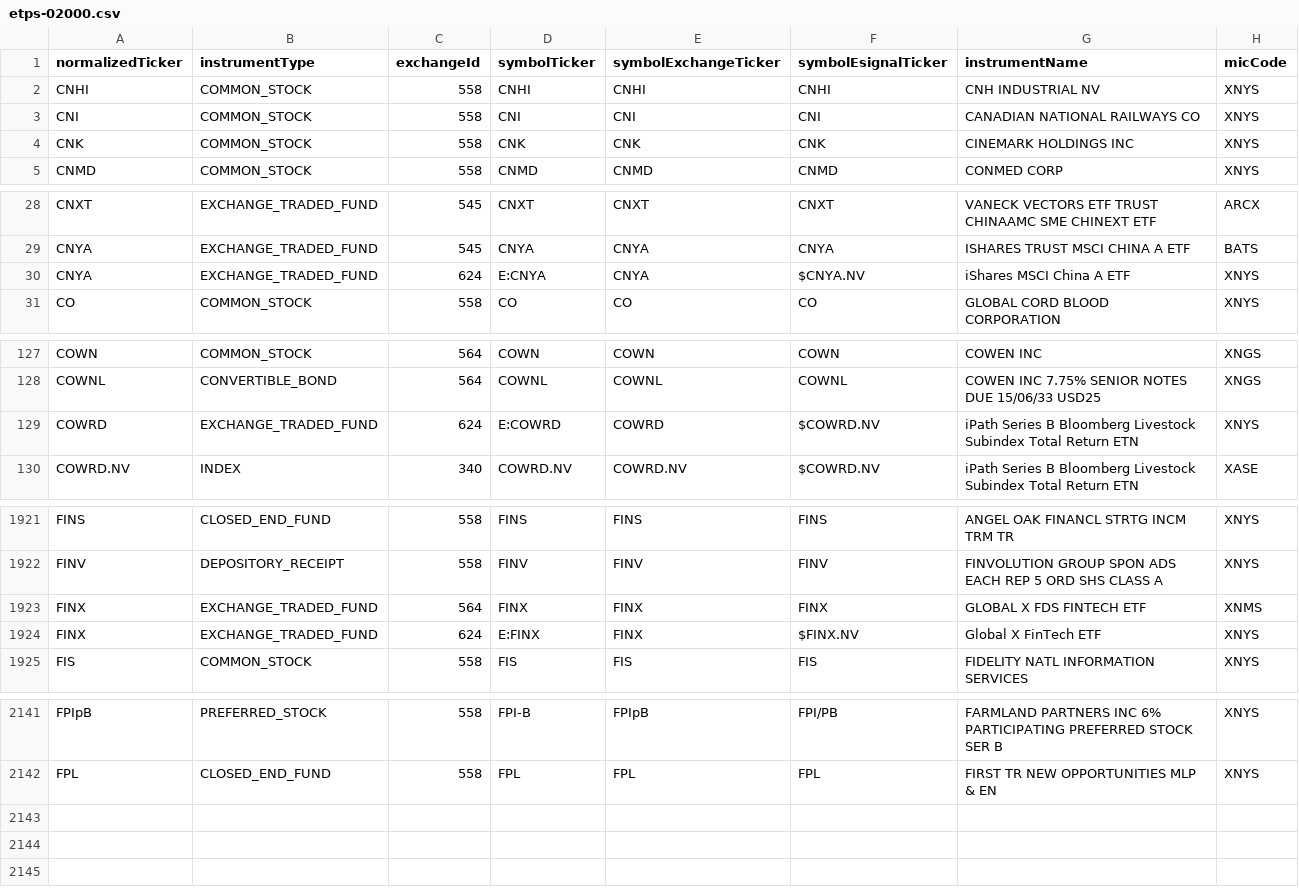
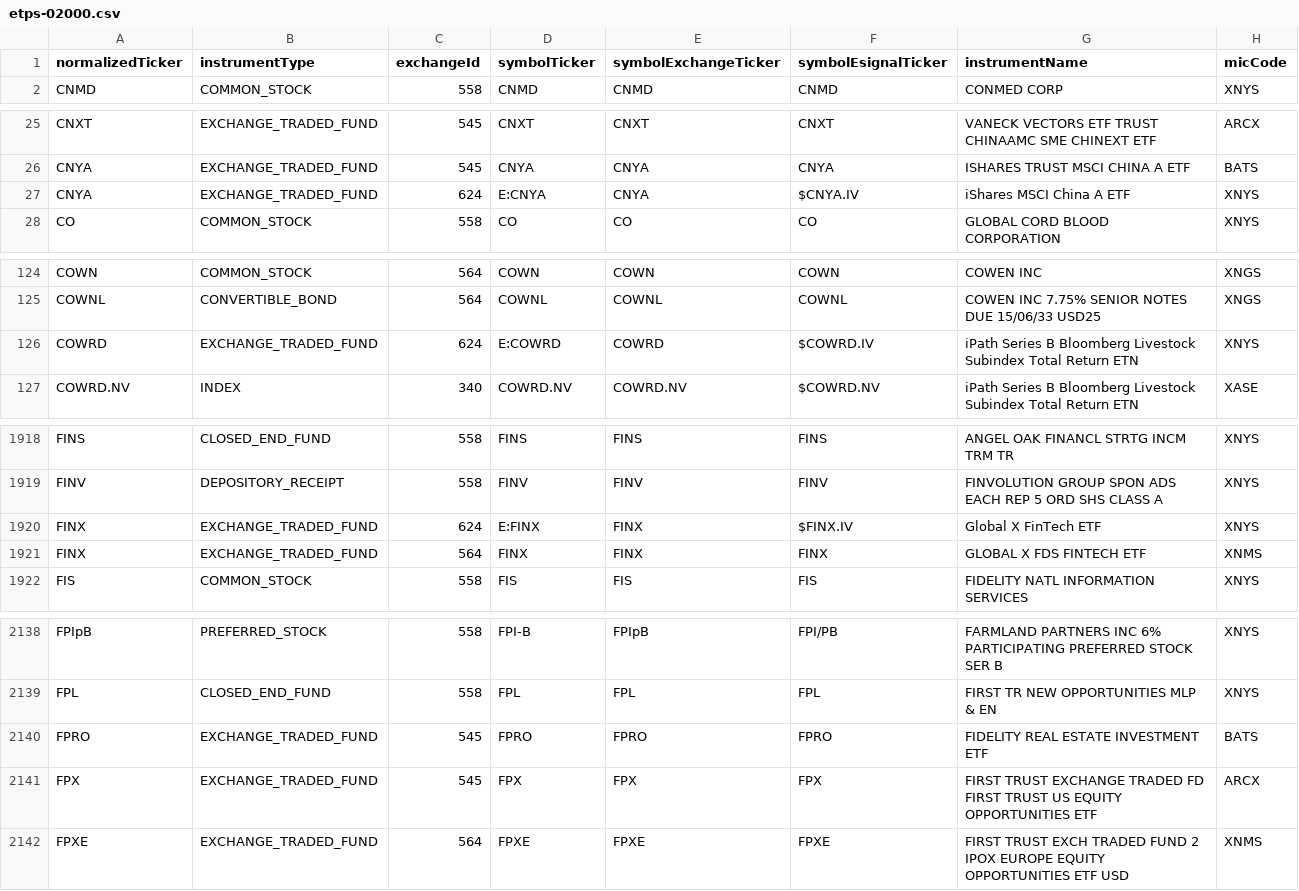
Before and after one commit to haoenhui/nyse-listed-etps, a CSV file: etps-02000.csv, drawn as a sheet; only a part is shown, gaps mark what is left out; the diff covers the shown part only.

```diff
--- a/etps-02000.csv
+++ b/etps-02000.csv
@@ -1,5 +1,2 @@
 normalizedTicker,instrumentType,exchangeId,symbolTicker,symbolExchangeTicker,symbolEsignalTicker,instrumentName,micCode
-CNHI,COMMON_STOCK,558,CNHI,CNHI,CNHI,CNH INDUSTRIAL NV,XNYS
-CNI,COMMON_STOCK,558,CNI,CNI,CNI,CANADIAN NATIONAL RAILWAYS CO,XNYS
-CNK,COMMON_STOCK,558,CNK,CNK,CNK,CINEMARK HOLDINGS INC,XNYS
 CNMD,COMMON_STOCK,558,CNMD,CNMD,CNMD,CONMED CORP,XNYS
@@ -29,3 +26,3 @@ CNXT,EXCHANGE_TRADED_FUND,545,CNXT,CNXT,CNXT,VANECK VECTORS ETF TRUST CHINAAMC S
 CNYA,EXCHANGE_TRADED_FUND,545,CNYA,CNYA,CNYA,ISHARES TRUST MSCI CHINA A ETF,BATS
-CNYA,EXCHANGE_TRADED_FUND,624,E:CNYA,CNYA,$CNYA.NV,iShares MSCI China A ETF,XNYS
+CNYA,EXCHANGE_TRADED_FUND,624,E:CNYA,CNYA,$CNYA.IV,iShares MSCI China A ETF,XNYS
 CO,COMMON_STOCK,558,CO,CO,CO,GLOBAL CORD BLOOD CORPORATION,XNYS
@@ -128,3 +125,3 @@ COWN,COMMON_STOCK,564,COWN,COWN,COWN,COWEN INC,XNGS
 COWNL,CONVERTIBLE_BOND,564,COWNL,COWNL,COWNL,COWEN INC 7.75% SENIOR NOTES DUE 15/06/33 USD25,XNGS
-COWRD,EXCHANGE_TRADED_FUND,624,E:COWRD,COWRD,$COWRD.NV,iPath Series B Bloomberg Livestock Subindex Total Return ETN,XNYS
+COWRD,EXCHANGE_TRADED_FUND,624,E:COWRD,COWRD,$COWRD.IV,iPath Series B Bloomberg Livestock Subindex Total Return ETN,XNYS
 COWRD.NV,INDEX,340,COWRD.NV,COWRD.NV,$COWRD.NV,iPath Series B Bloomberg Livestock Subindex Total Return ETN,XASE
@@ -1922,4 +1919,4 @@ FINS,CLOSED_END_FUND,558,FINS,FINS,FINS,ANGEL OAK FINANCL STRTG INCM TRM TR,XNYS
 FINV,DEPOSITORY_RECEIPT,558,FINV,FINV,FINV,FINVOLUTION GROUP SPON ADS EACH REP 5 ORD SHS CLASS A,XNYS
+FINX,EXCHANGE_TRADED_FUND,624,E:FINX,FINX,$FINX.IV,Global X FinTech ETF,XNYS
 FINX,EXCHANGE_TRADED_FUND,564,FINX,FINX,FINX,GLOBAL X FDS FINTECH ETF,XNMS
-FINX,EXCHANGE_TRADED_FUND,624,E:FINX,FINX,$FINX.NV,Global X FinTech ETF,XNYS
 FIS,COMMON_STOCK,558,FIS,FIS,FIS,FIDELITY NATL INFORMATION SERVICES,XNYS
@@ -2142 +2139,4 @@ FPIpB,PREFERRED_STOCK,558,FPI-B,FPIpB,FPI/PB,FARMLAND PARTNERS INC 6% PARTICIPAT
 FPL,CLOSED_END_FUND,558,FPL,FPL,FPL,FIRST TR NEW OPPORTUNITIES MLP & EN,XNYS
+FPRO,EXCHANGE_TRADED_FUND,545,FPRO,FPRO,FPRO,FIDELITY REAL ESTATE INVESTMENT ETF,BATS
+FPX,EXCHANGE_TRADED_FUND,545,FPX,FPX,FPX,FIRST TRUST EXCHANGE TRADED FD FIRST TRUST US EQUITY OPPORTUNITIES ETF,ARCX
+FPXE,EXCHANGE_TRADED_FUND,564,FPXE,FPXE,FPXE,FIRST TRUST EXCH TRADED FUND 2 IPOX EUROPE EQUITY OPPORTUNITIES ETF USD,XNMS
```
Also changed, not shown: 3 moved rows and 2 edited cells elsewhere in this file, etps-00000.csv, etps-04000.csv, 3 other files.
